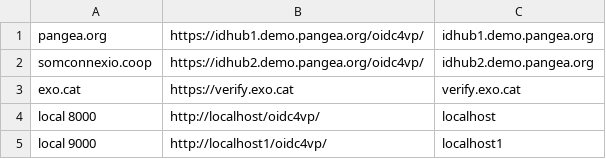
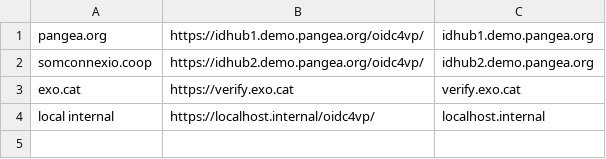
Before and after one commit to eReuse/IdHub, a CSV file: examples/organizations.csv, drawn as a sheet.

```diff
--- a/examples/organizations.csv
+++ b/examples/organizations.csv
@@ -3,3 +3,2 @@
 "exo.cat";"https://verify.exo.cat";"verify.exo.cat"
-"local 8000";"http://localhost/oidc4vp/";"localhost"
-"local 9000";"http://localhost1/oidc4vp/";"localhost1"
+"local internal";"https://localhost.internal/oidc4vp/";"localhost.internal"
```
Also changed, not shown: 26 other files.
